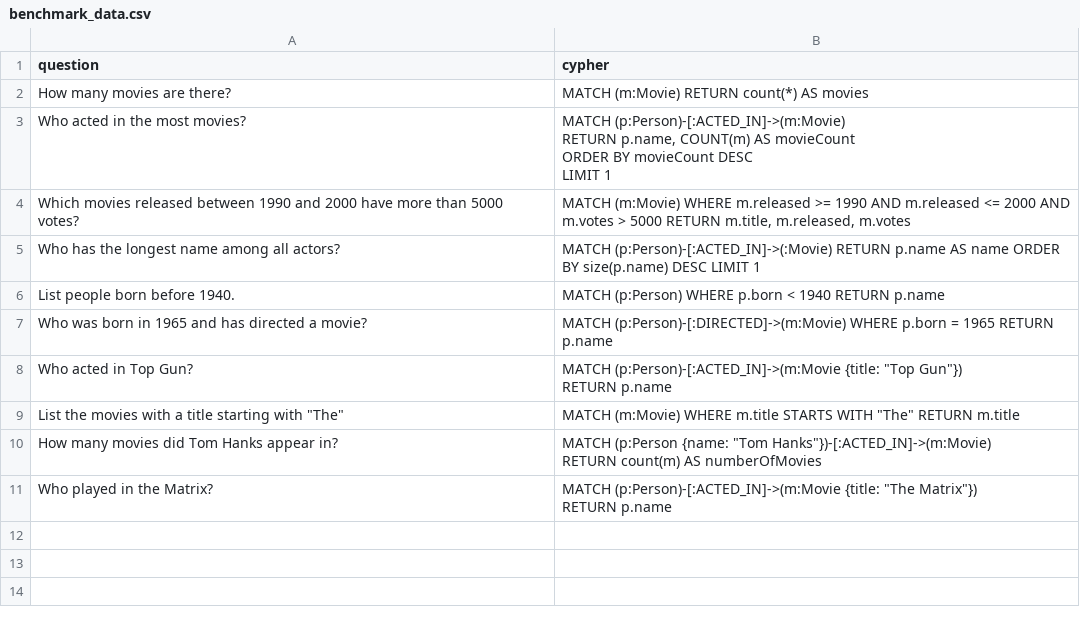
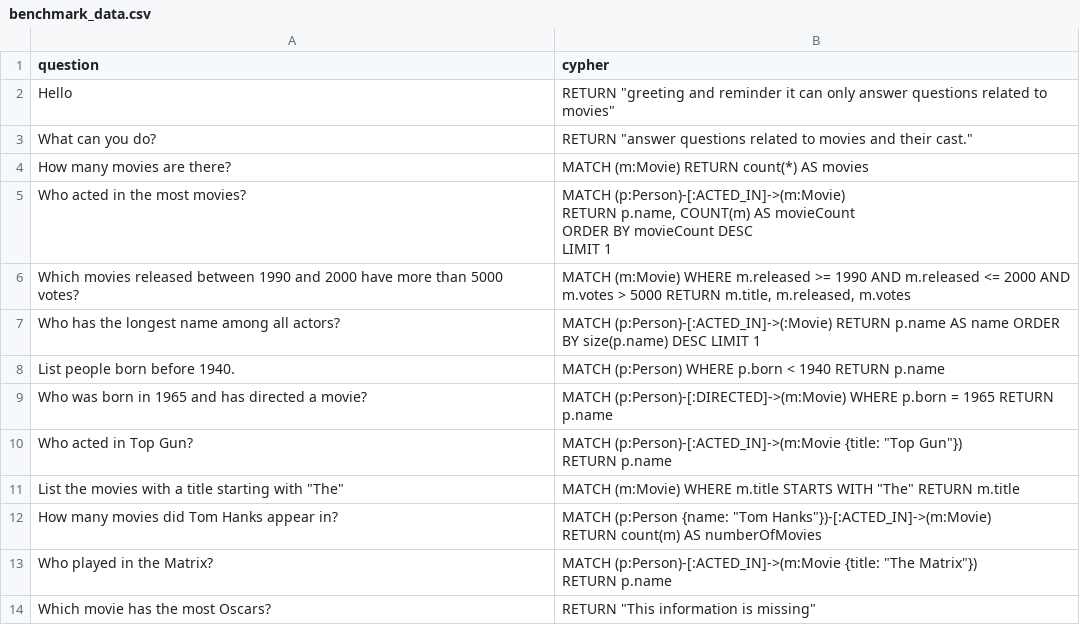
Before and after one commit to tomasonjo/kg-rag, a CSV file: data/benchmark_data.csv, drawn as a sheet; the diff names each change by its address in the sheet, - before the commit and + after, or states it on an @@ line.

Commit message:
update agent and benchmark

```diff
--- a/data/benchmark_data.csv
+++ b/data/benchmark_data.csv
+row 2: Hello | RETURN "greeting and reminder it can only answer questions related to movies"
+row 3: What can you do? | RETURN "answer questions related to movies and their cast."
+row 14: Which movie has the most Oscars? | RETURN "This information is missing"
```
Also changed, not shown: 3 other files.
